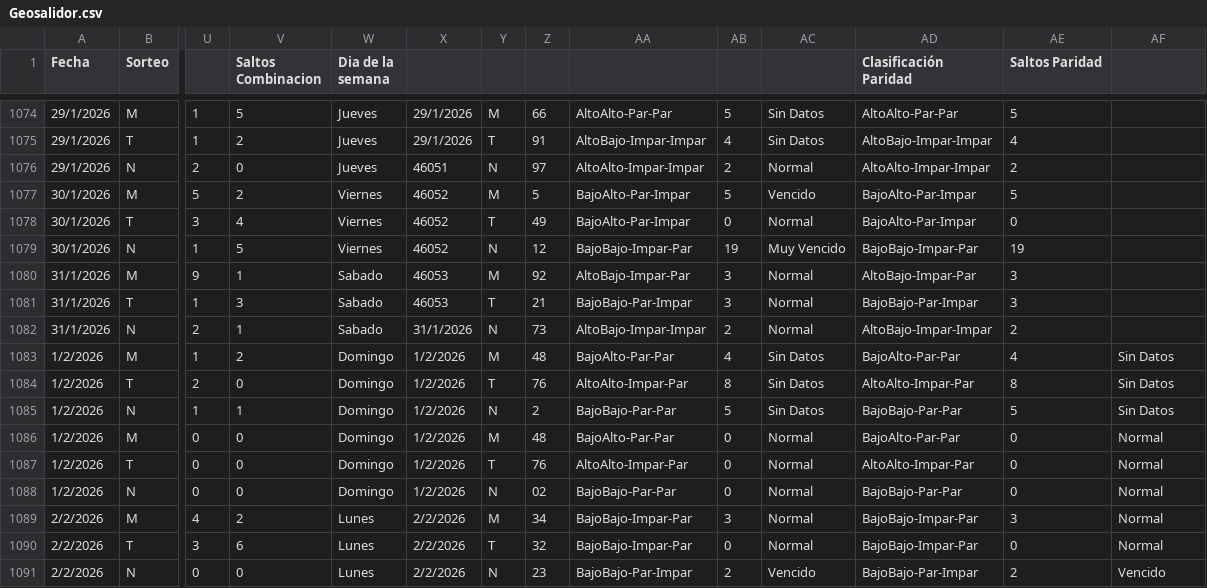
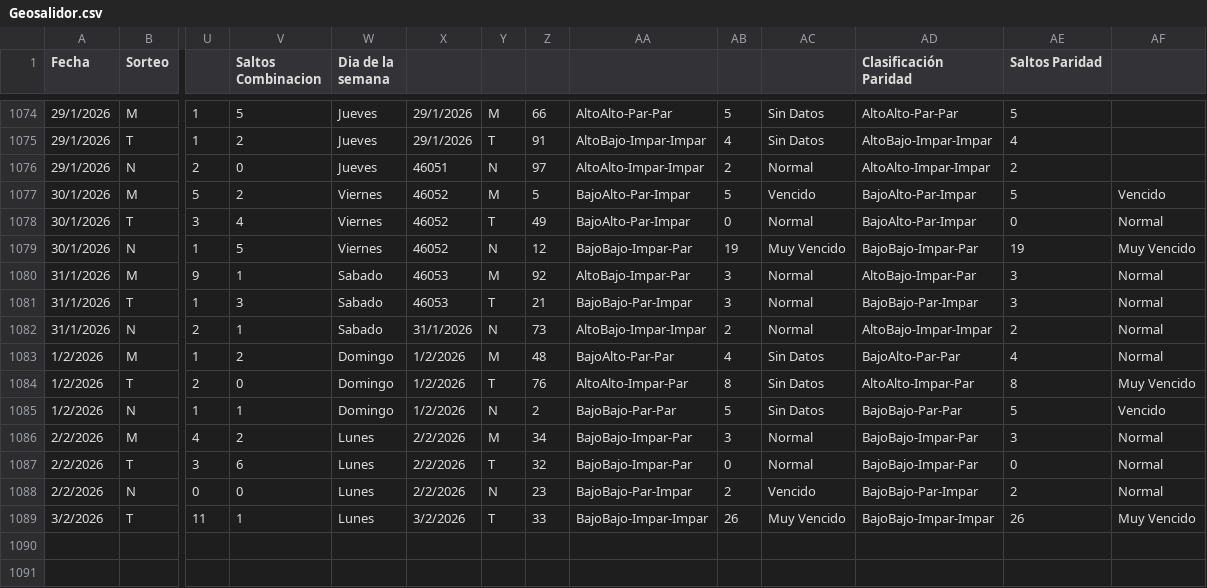
Before and after one commit to 3ln3gro735-lgtm/loteria-app, a CSV file: Geosalidor.csv, drawn as a sheet; only a part is shown, gaps mark what is left out; removed rows and columns are numbered as before the commit, all else as after; rows hold the shown columns only; the diff names each change by its address in the sheet, - before the commit and + after, or states it on an @@ line.

Commit message:
Actuaizando csv 3 Fe M

```diff
--- a/Geosalidor.csv
+++ b/Geosalidor.csv
-AF1077: (empty)
+AF1077: Vencido
-AF1078: (empty)
+AF1078: Normal
-AF1079: (empty)
+AF1079: Muy Vencido
-AF1080:AF1082: (empty)
+AF1080:AF1082: Normal
-AF1083: Sin Datos
+AF1083: Normal
-AF1084: Sin Datos
+AF1084: Muy Vencido
-AF1085: Sin Datos
+AF1085: Vencido
-row 1086: 1/2/2026 | M | 0 | 0 | Domingo | 1/2/2026 | M | 48 | BajoAlto-Par-Par | 0 | Normal | BajoAlto-Par-Par | 0 | Normal
-row 1087: 1/2/2026 | T | 0 | 0 | Domingo | 1/2/2026 | T | 76 | AltoAlto-Impar-Par | 0 | Normal | AltoAlto-Impar-Par | 0 | Normal
-row 1088: 1/2/2026 | N | 0 | 0 | Domingo | 1/2/2026 | N | 02 | BajoBajo-Par-Par | 0 | Normal | BajoBajo-Par-Par | 0 | Normal
-AF1088: Vencido
+AF1088: Normal
+row 1089: 3/2/2026 | T | 11 | 1 | Lunes | 3/2/2026 | T | 33 | BajoBajo-Impar-Impar | 26 | Muy Vencido | BajoBajo-Impar-Impar | 26 | Muy Vencido
```
